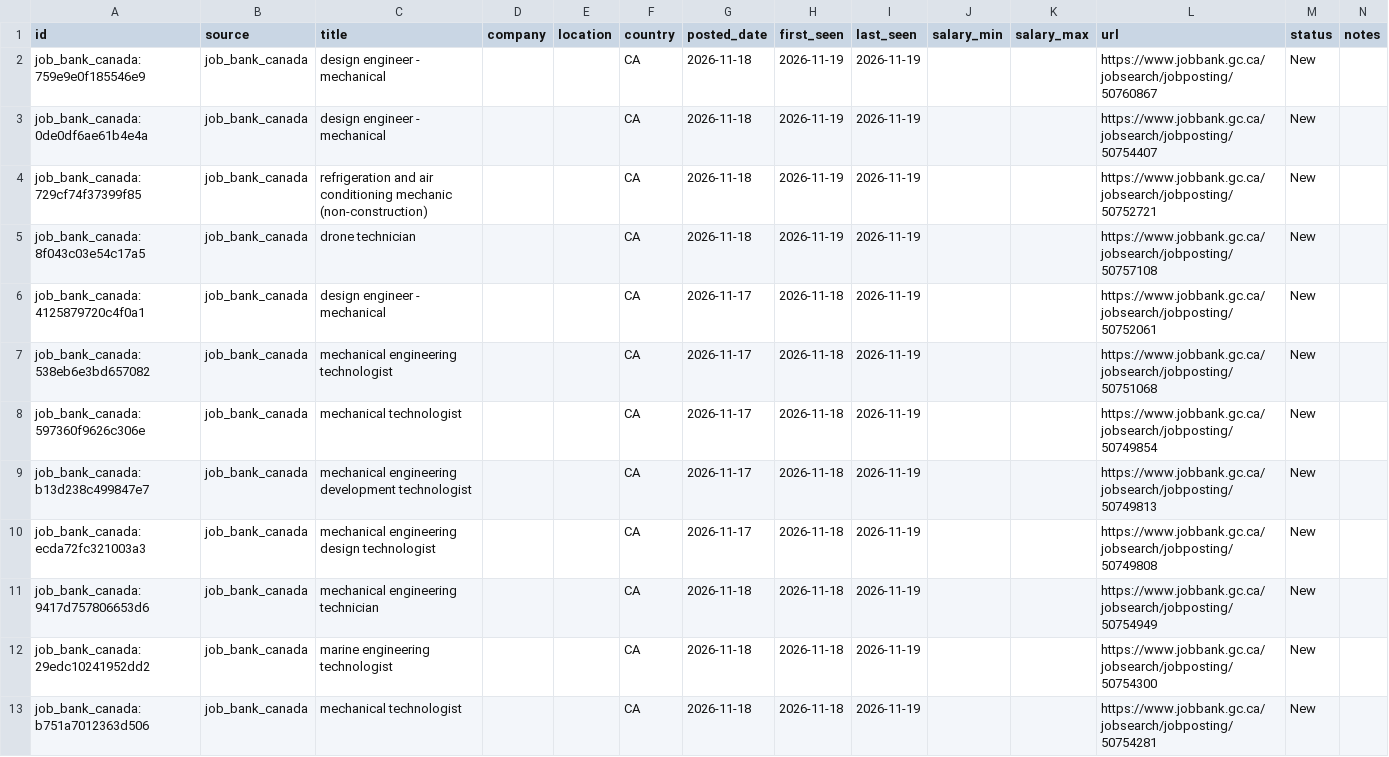
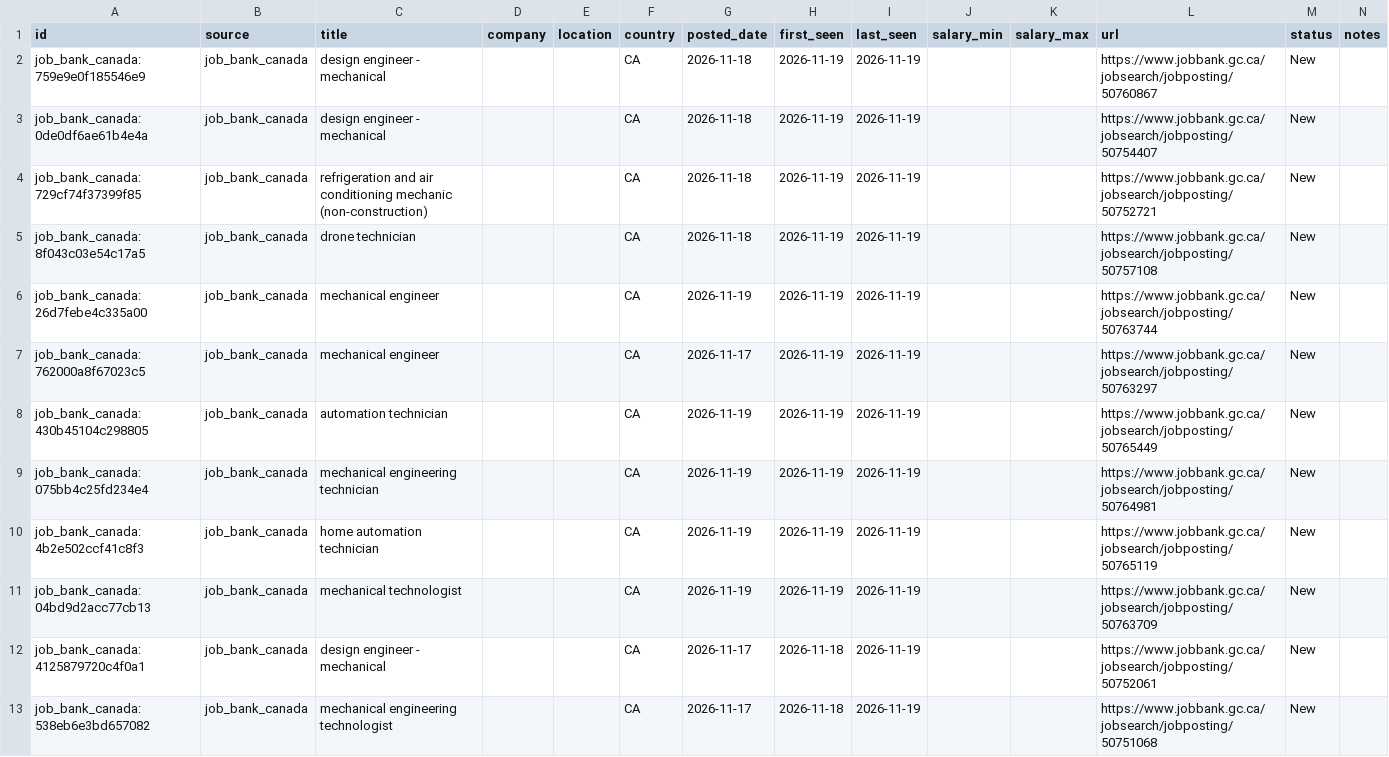
Before and after one commit to kprana976/Claude-resume, a CSV file: docs/listings.csv, drawn as a sheet; only a part is shown; the shorter side is filled out with more unchanged rows; the diff names each change by its address in the sheet, - before the commit and + after, or states it on an @@ line.

```diff
--- a/docs/listings.csv
+++ b/docs/listings.csv
+row 6: job_bank_canada:26d7febe4c335a00 | job_bank_canada | mechanical engineer |  |  | CA | 2026-11-19 | 2026-11-19 | 2026-11-19 |  |  | https://www.jobbank.gc.ca/jobsearch/jobposting/50763744 | New
+row 7: job_bank_canada:762000a8f67023c5 | job_bank_canada | mechanical engineer |  |  | CA | 2026-11-17 | 2026-11-19 | 2026-11-19 |  |  | https://www.jobbank.gc.ca/jobsearch/jobposting/50763297 | New
+row 8: job_bank_canada:430b45104c298805 | job_bank_canada | automation technician |  |  | CA | 2026-11-19 | 2026-11-19 | 2026-11-19 |  |  | https://www.jobbank.gc.ca/jobsearch/jobposting/50765449 | New
+row 9: job_bank_canada:075bb4c25fd234e4 | job_bank_canada | mechanical engineering technician |  |  | CA | 2026-11-19 | 2026-11-19 | 2026-11-19 |  |  | https://www.jobbank.gc.ca/jobsearch/jobposting/50764981 | New
+row 10: job_bank_canada:4b2e502ccf41c8f3 | job_bank_canada | home automation technician |  |  | CA | 2026-11-19 | 2026-11-19 | 2026-11-19 |  |  | https://www.jobbank.gc.ca/jobsearch/jobposting/50765119 | New
+row 11: job_bank_canada:04bd9d2acc77cb13 | job_bank_canada | mechanical technologist |  |  | CA | 2026-11-19 | 2026-11-19 | 2026-11-19 |  |  | https://www.jobbank.gc.ca/jobsearch/jobposting/50763709 | New
```
Also changed, not shown: 1 other file.
